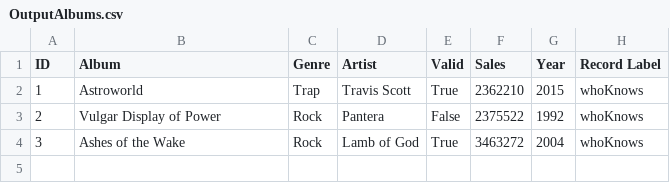
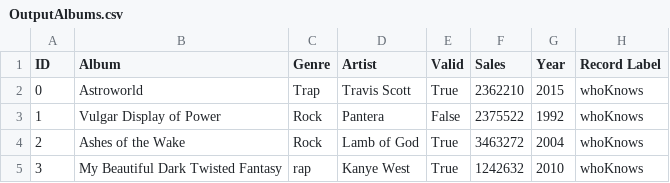
Before and after one commit to paul3ioan/Repository, a CSV file: Repository/OutputAlbums.csv, drawn as a sheet.

```diff
--- a/Repository/OutputAlbums.csv
+++ b/Repository/OutputAlbums.csv
@@ -1,4 +1,5 @@
 ID,Album,Genre,Artist,Valid,Sales,Year,Record Label
-1,Astroworld,Trap,Travis Scott,True,2362210,2015,whoKnows
-2,Vulgar Display of Power,Rock,Pantera,False,2375522,1992,whoKnows
-3,Ashes of the Wake,Rock,Lamb of God,True,3463272,2004,whoKnows
+0,Astroworld,Trap,Travis Scott,True,2362210,2015,whoKnows
+1,Vulgar Display of Power,Rock,Pantera,False,2375522,1992,whoKnows
+2,Ashes of the Wake,Rock,Lamb of God,True,3463272,2004,whoKnows
+3,My Beautiful Dark Twisted Fantasy,rap,Kanye West,True,1242632,2010,whoKnows
```
Also changed, not shown: Repository/albums.csv, 22 other files.
